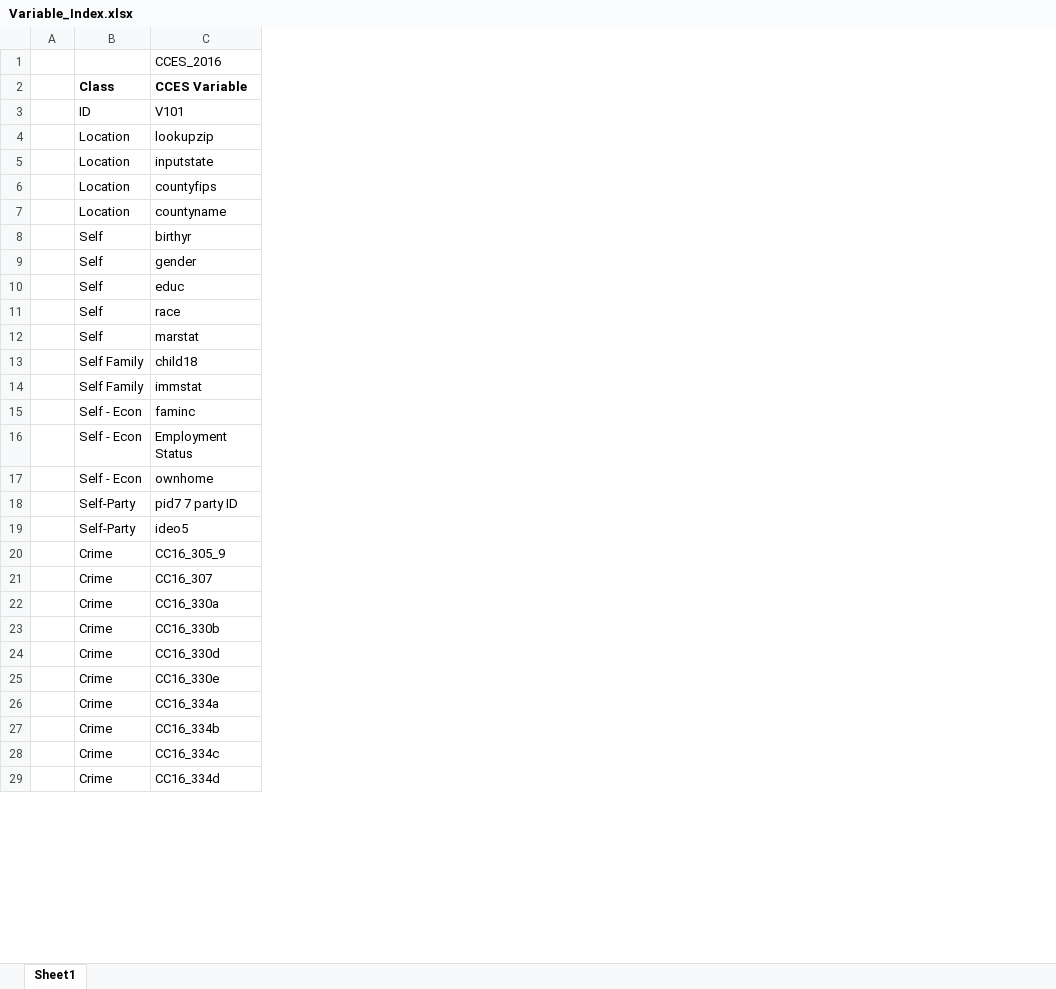
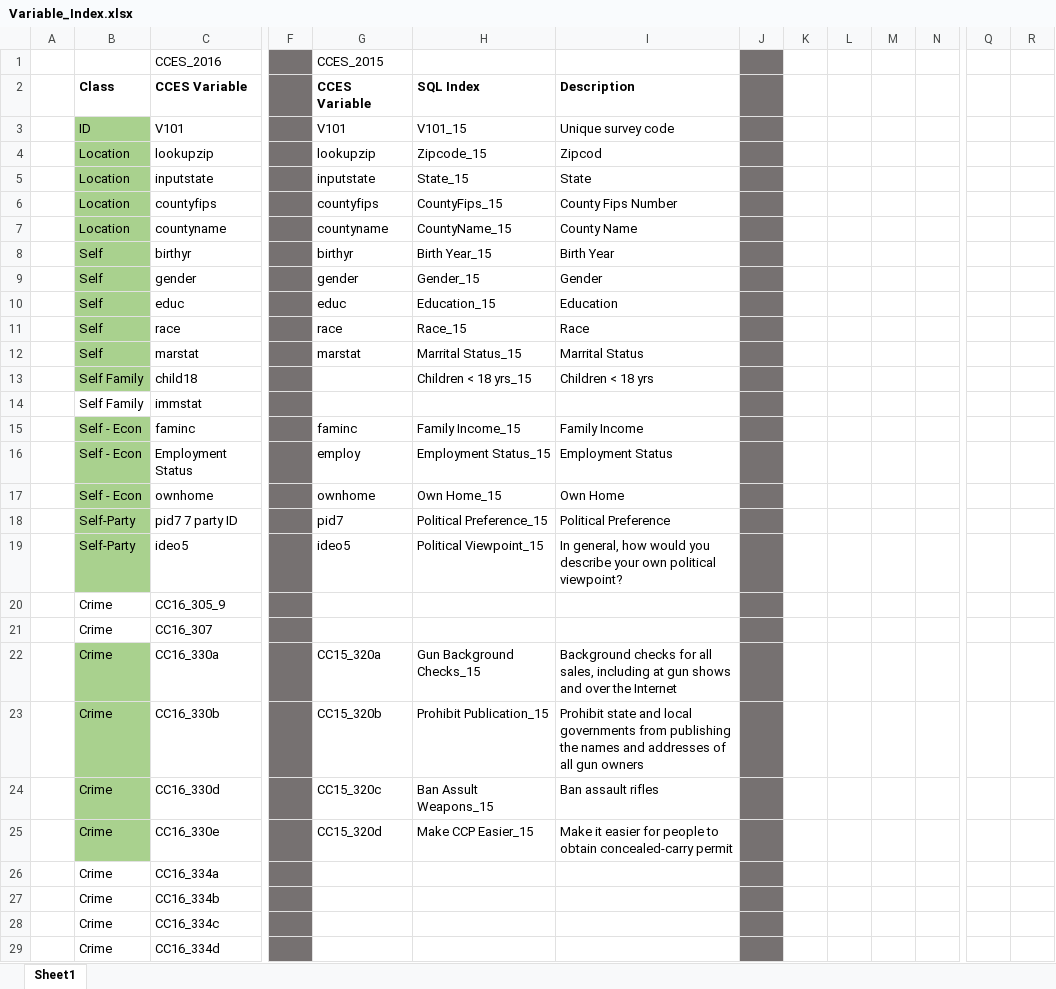
Before and after one commit to kimx3233/CCES_Analysis_2016, an Excel workbook: Variable_Index.xlsx, sheet Sheet1, drawn as a sheet; only a part is shown, gaps mark what is left out; values as stored, in another font and other column widths than the file's, no borders; the diff covers the shown part only; the diff names each change by its address in the sheet, - before the commit and + after, or states it on an @@ line.

Commit message:
Adding CCES 2015 Data
Adding CCES 2015 Data
Updated Variable_index with 2015 information

```diff
--- a/Variable_Index.xlsx (sheet Sheet1)
+++ b/Variable_Index.xlsx (sheet Sheet1)
+column F, empty
+column G, rows 1-25: CCES_2015 | CCES Variable | V101 | lookupzip | inputstate | countyfips | countyname | birthyr | gender | educ | race | marstat |  |  | faminc | employ | ownhome | pid7 | ideo5 |  |  | CC15_320a | CC15_320b | CC15_320c | CC15_320d
+column H, rows 2-25: SQL Index | V101_15 | Zipcode_15 | State_15 | CountyFips_15 | CountyName_15 | Birth Year_15 | Gender_15 | Education_15 | Race_15 | Marrital Status_15 | Children < 18 yrs_15 |  | Family Income_15 | Employment Status_15 | Own Home_15 | Political Preference_15 | Political Viewpoint_15 |  |  | Gun Background Checks_15 | Prohibit Publication_15 | Ban Assult Weapons_15 | Make CCP Easier_15
+column I, rows 2-25: Description | Unique survey code | Zipcod | State | County Fips Number | County Name | Birth Year | Gender | Education | Race | Marrital Status | Children < 18 yrs |  | Family Income | Employment Status | Own Home | Political Preference | In general, how would you describe your own political viewpoint? |  |  | Background checks for all sales, including at gun shows and over the Internet | Prohibit state and local governments from publishing the names and addresses of all gun owners | Ban assault rifles | Make it easier for people to obtain concealed-carry permit
+column J, empty
+column K, empty
+column L, empty
+column M, empty
+column N, empty
+column Q, empty
+column R, empty
-B3:B13 fill: none
+B3:B13 fill: #A9D18E
-B15:B19 fill: none
+B15:B19 fill: #A9D18E
-B22:B25 fill: none
+B22:B25 fill: #A9D18E
```
Also changed, not shown: 2 added rows, 2 added columns, 1 edited cell and cell formats elsewhere in this sheet, 1 other file.
